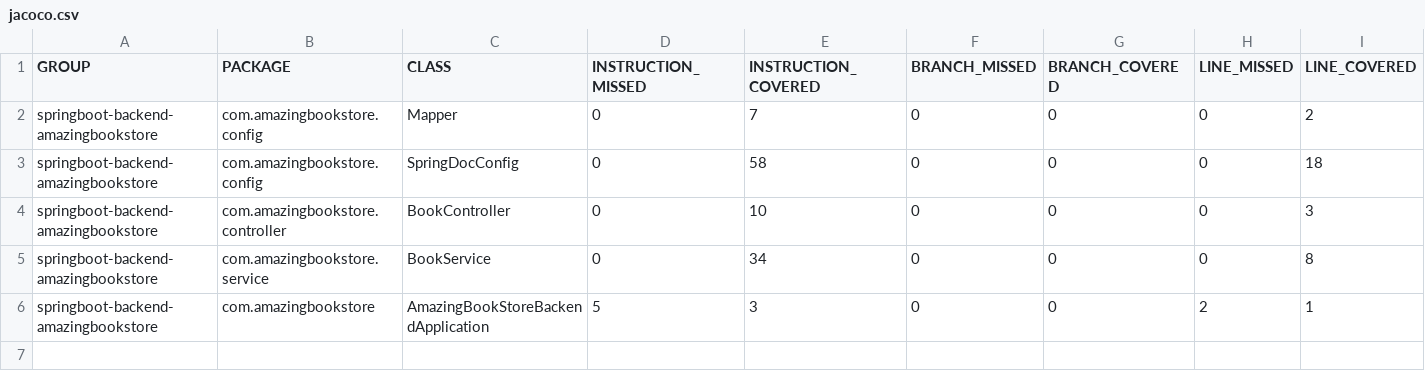
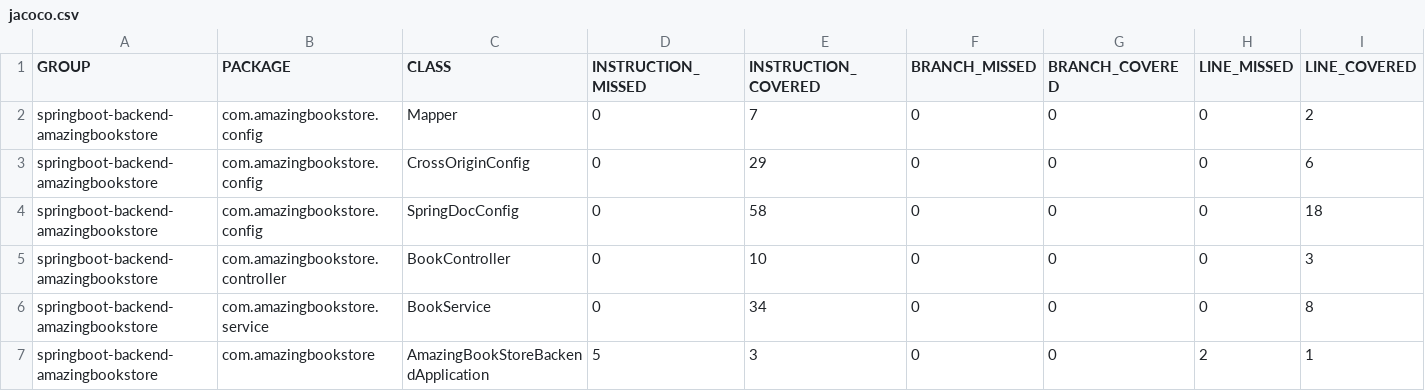
Before and after one commit to ChetanDehane/amazingbookstore-backend, a CSV file: target/site/jacoco/jacoco.csv, drawn as a sheet; only a part is shown; rows hold the shown columns only; the diff names each change by its address in the sheet, - before the commit and + after, or states it on an @@ line.

Commit message:
update cross origin config v2

```diff
--- a/target/site/jacoco/jacoco.csv
+++ b/target/site/jacoco/jacoco.csv
+row 3: springboot-backend-amazingbookstore | com.amazingbookstore.config | CrossOriginConfig | 0 | 29 | 0 | 0 | 0 | 6
```
Also changed, not shown: 28 other files.
